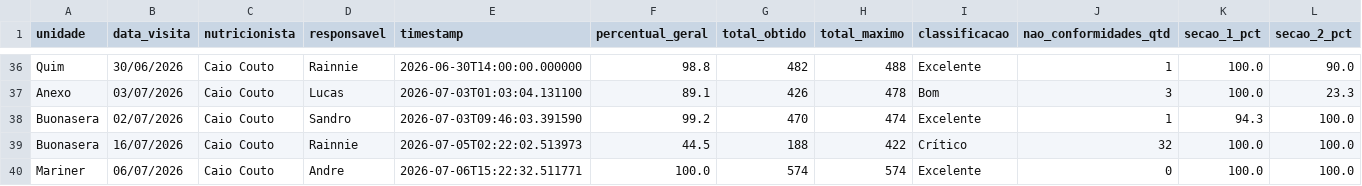
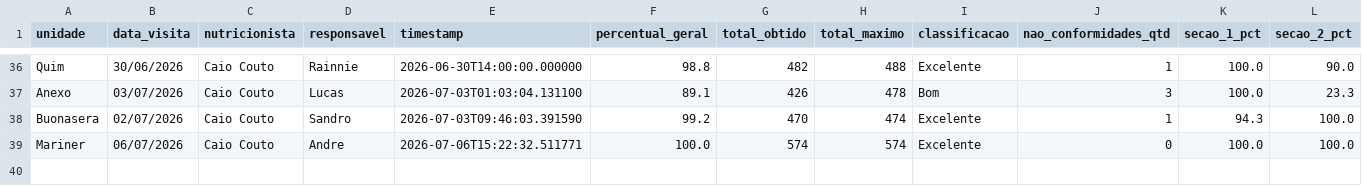
Before and after one commit to caiocoutonutri/seguranca_dos_alimentos, a CSV file: data/historico_visitas.csv, drawn as a sheet; only a part is shown, gaps mark what is left out; rows hold the shown columns only; the diff names each change by its address in the sheet, - before the commit and + after, or states it on an @@ line.

Commit message:
Delete critical entry for Buonasera
Removed a row with critical rating for Buonasera on 16/07/2026.

```diff
--- a/data/historico_visitas.csv
+++ b/data/historico_visitas.csv
-row 39: Buonasera | 16/07/2026 | Caio Couto | Rainnie | 2026-07-05T02:22:02.513973 | 44.5 | 188 | 422 | Crítico | 32 | 100.0 | 100.0
```
